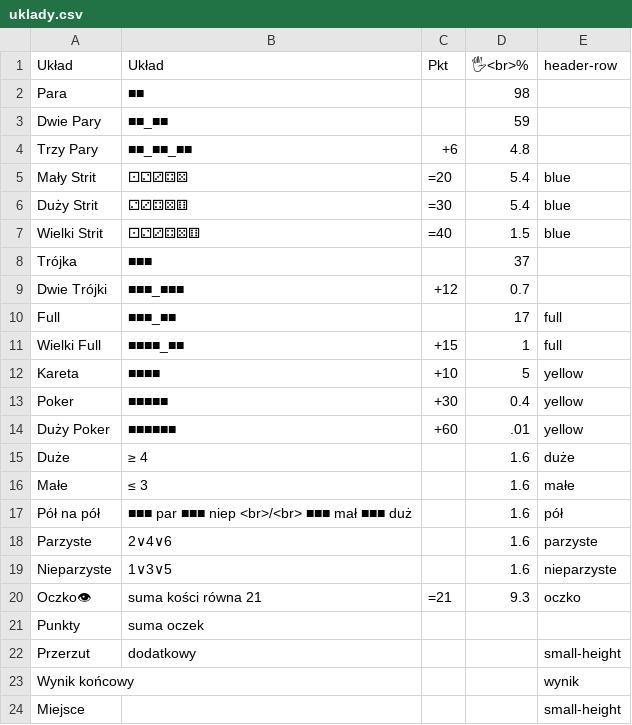
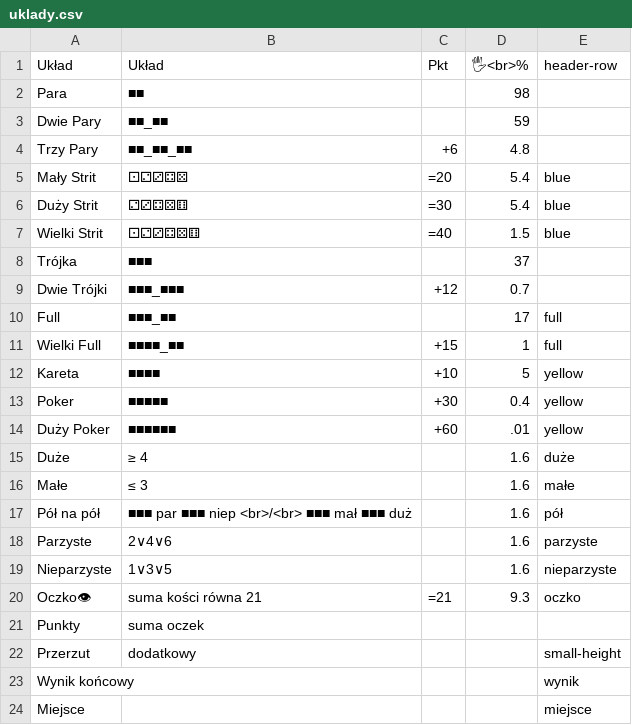
Before and after one commit to Tymski/6k6, a CSV file: data/uklady.csv, drawn as a sheet.

```diff
--- a/data/uklady.csv
+++ b/data/uklady.csv
@@ -23,2 +23,2 @@ Przerzut,dodatkowy,,,small-height
 Wynik końcowy,,,,wynik
-Miejsce,,,,small-height
+Miejsce,,,,miejsce
```
Also changed, not shown: 2 other files.
